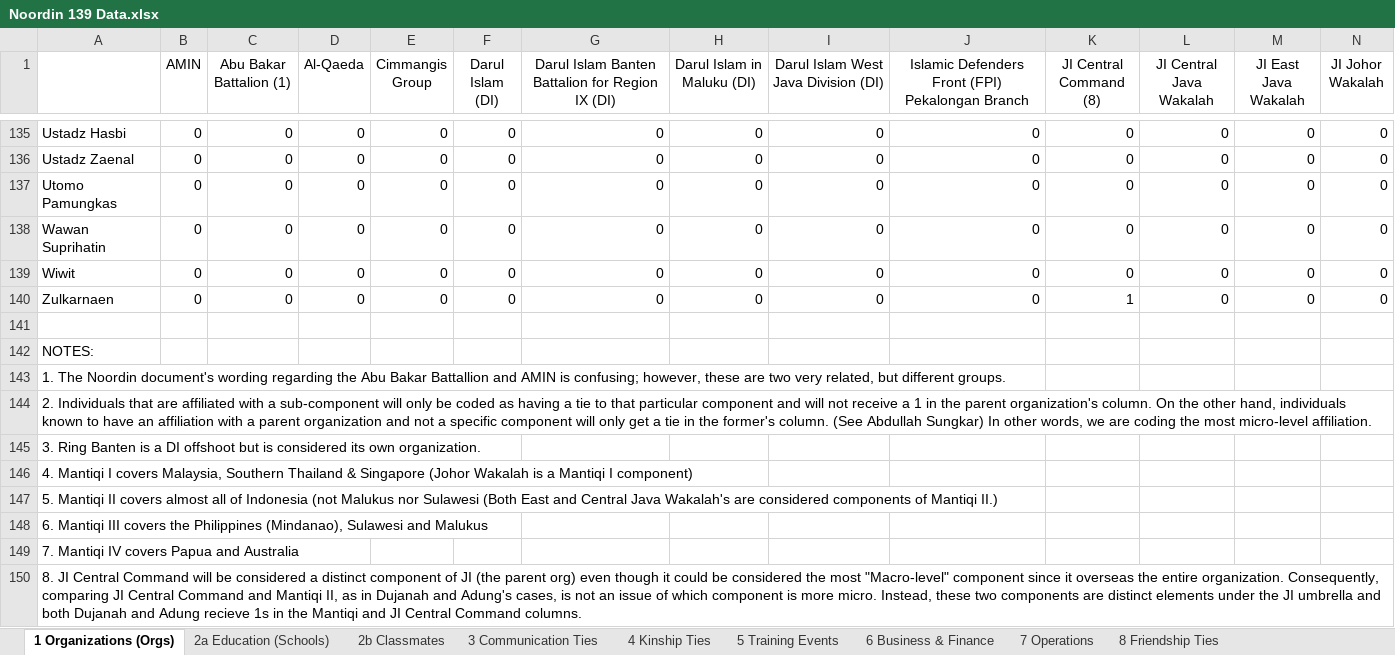
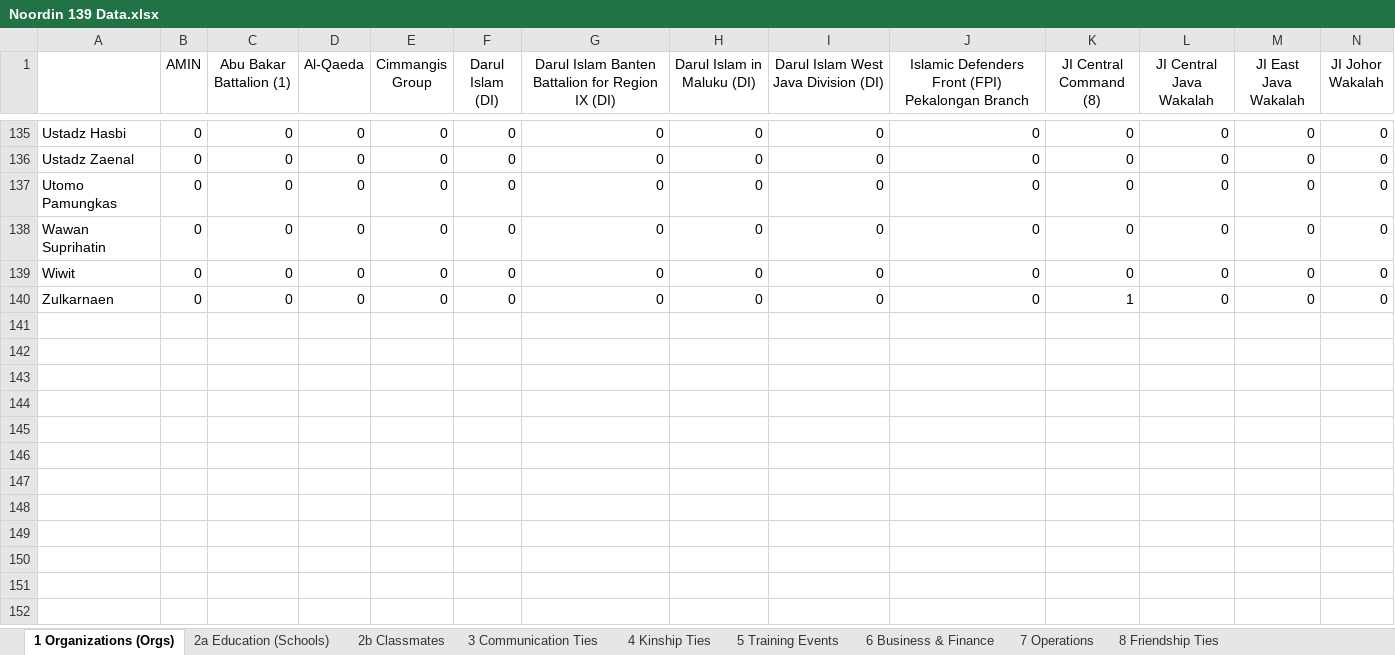
Before and after one commit to NPSCORELAB/COREnets, an Excel workbook: datasets/Noordin 139 Data.xlsx, sheet 1 Organizations (Orgs), drawn as a sheet; only a part is shown, gaps mark what is left out; values as stored, in another font and other column widths than the file's, no borders; rows hold the shown columns only; the diff names each change by its address in the sheet, - before the commit and + after, or states it on an @@ line.

```diff
--- a/datasets/Noordin 139 Data.xlsx (sheet 1 Organizations (Orgs))
+++ b/datasets/Noordin 139 Data.xlsx (sheet 1 Organizations (Orgs))
-row 141: (empty)
-row 142: NOTES:
-row 143: 1. The Noordin document's wording regarding the Abu Bakar Battallion and AMIN is confusing; however, these are two very related, but different groups.
-row 144: 2. Individuals that are affiliated with a sub-component will only be coded as having a tie to that particular component and will not receive a 1 in the parent organization's column. On the other hand, individuals known to have an affiliation with a parent organization and not a specific component will only get a tie in the former's column. (See Abdullah Sungkar) In other words, we are coding the most micro-level affiliation.
-row 145: 3. Ring Banten is a DI offshoot but is considered its own organization.
-row 146: 4. Mantiqi I covers Malaysia, Southern Thailand & Singapore (Johor Wakalah is a Mantiqi I component)
-row 147: 5. Mantiqi II covers almost all of Indonesia (not Malukus nor Sulawesi (Both East and Central Java Wakalah's are considered components of Mantiqi II.)
-row 148: 6. Mantiqi III covers the Philippines (Mindanao), Sulawesi and Malukus
-row 149: 7. Mantiqi IV covers Papua and Australia
-row 150: 8. JI Central Command will be considered a distinct component of JI (the parent org) even though it could be considered the most "Macro-level" component since it overseas the entire organization. Consequently, comparing JI Central Command and Mantiqi II, as in Dujanah and Adung's cases, is not an issue of which component is more micro. Instead, these two components are distinct elements under the JI umbrella and both Dujanah and Adung recieve 1s in the Mantiqi and JI Central Command columns.
```
Also changed, not shown: sheet 11 Logistical Function, sheet 6 Business & Finance, 7 other files.
